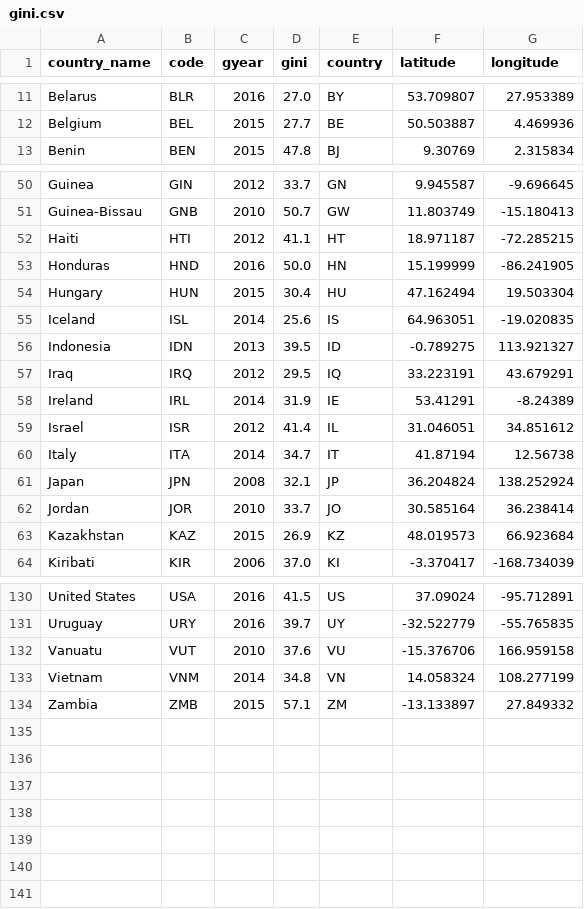
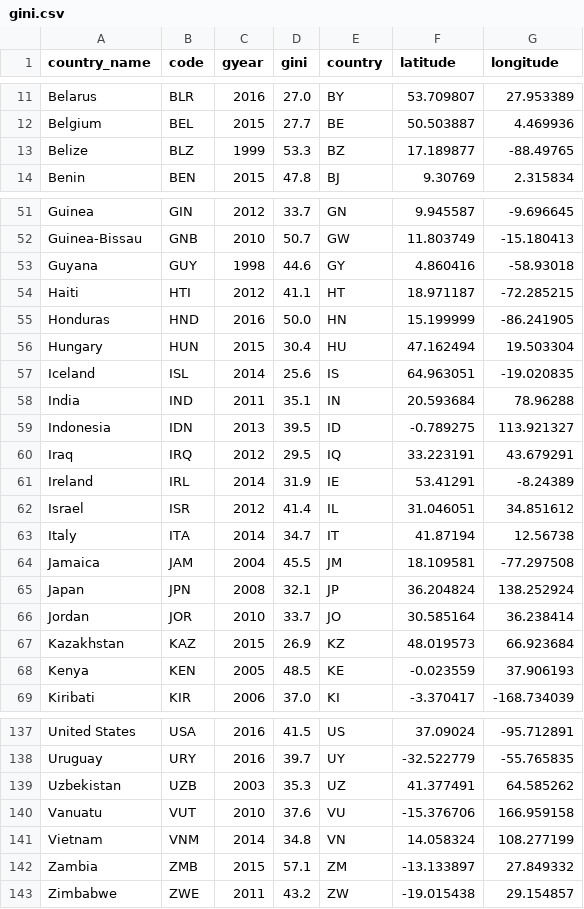
Before and after one commit to NormanLo4319/World_Happiness_Database_API, a CSV file: outputs/gini.csv, drawn as a sheet; only a part is shown, gaps mark what is left out; the diff covers the shown part only.

```diff
--- a/outputs/gini.csv
+++ b/outputs/gini.csv
@@ -12,2 +12,3 @@ Belarus,BLR,2016,27.0,BY,53.709807,27.953389
 Belgium,BEL,2015,27.7,BE,50.503887,4.469936
+Belize,BLZ,1999,53.3,BZ,17.189877,-88.49765
 Benin,BEN,2015,47.8,BJ,9.30769,2.315834
@@ -51,2 +52,3 @@ Guinea,GIN,2012,33.7,GN,9.945587,-9.696645
 Guinea-Bissau,GNB,2010,50.7,GW,11.803749,-15.180413
+Guyana,GUY,1998,44.6,GY,4.860416,-58.93018
 Haiti,HTI,2012,41.1,HT,18.971187,-72.285215
@@ -55,2 +57,3 @@ Hungary,HUN,2015,30.4,HU,47.162494,19.503304
 Iceland,ISL,2014,25.6,IS,64.963051,-19.020835
+India,IND,2011,35.1,IN,20.593684,78.96288
 Indonesia,IDN,2013,39.5,ID,-0.789275,113.921327
@@ -60,2 +63,3 @@ Israel,ISR,2012,41.4,IL,31.046051,34.851612
 Italy,ITA,2014,34.7,IT,41.87194,12.56738
+Jamaica,JAM,2004,45.5,JM,18.109581,-77.297508
 Japan,JPN,2008,32.1,JP,36.204824,138.252924
@@ -63,2 +67,3 @@ Jordan,JOR,2010,33.7,JO,30.585164,36.238414
 Kazakhstan,KAZ,2015,26.9,KZ,48.019573,66.923684
+Kenya,KEN,2005,48.5,KE,-0.023559,37.906193
 Kiribati,KIR,2006,37.0,KI,-3.370417,-168.734039
@@ -131,2 +138,3 @@ United States,USA,2016,41.5,US,37.09024,-95.712891
 Uruguay,URY,2016,39.7,UY,-32.522779,-55.765835
+Uzbekistan,UZB,2003,35.3,UZ,41.377491,64.585262
 Vanuatu,VUT,2010,37.6,VU,-15.376706,166.959158
@@ -134 +142,2 @@ Vietnam,VNM,2014,34.8,VN,14.058324,108.277199
 Zambia,ZMB,2015,57.1,ZM,-13.133897,27.849332
+Zimbabwe,ZWE,2011,43.2,ZW,-19.015438,29.154857
```
Also changed, not shown: 2 added rows elsewhere in this file, outputs/demographic.csv, outputs/happy.csv, 3 other files.
